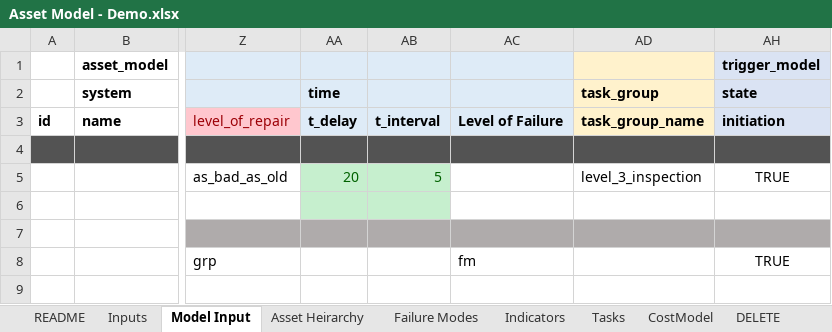
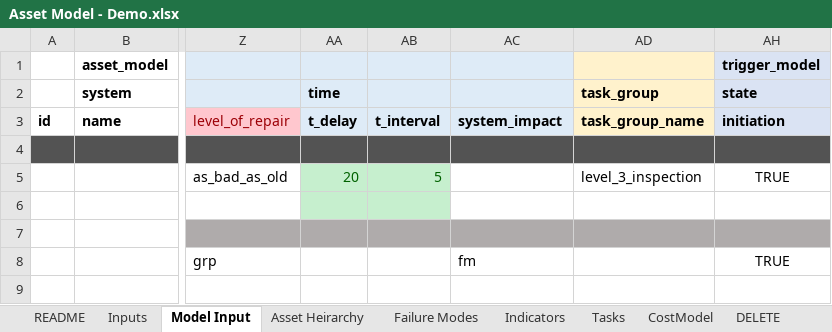
Before and after one commit to gavintreseder/pof, an Excel workbook: data/inputs/Asset Model - Demo.xlsx, sheet Model Input, drawn as a sheet; only a part is shown, gaps mark what is left out; values as stored, in another font and other column widths than the file's, no borders; conditional formats not drawn; 1 other sheet too large or unreadable and not compared; the diff names each change by its address in the sheet, - before the commit and + after, or states it on an @@ line.

```diff
--- a/data/inputs/Asset Model - Demo.xlsx (sheet Model Input)
+++ b/data/inputs/Asset Model - Demo.xlsx (sheet Model Input)
-AC3: Level of Failure
+AC3: system_impact
```
Also changed, not shown: 11 other files.
